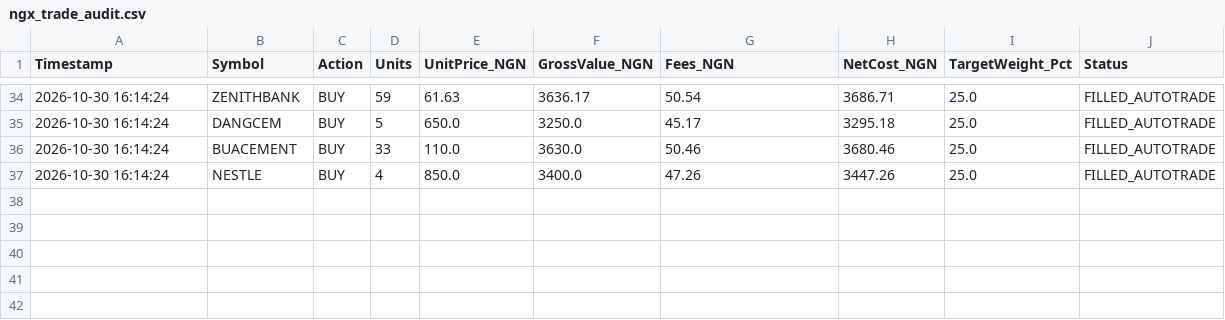
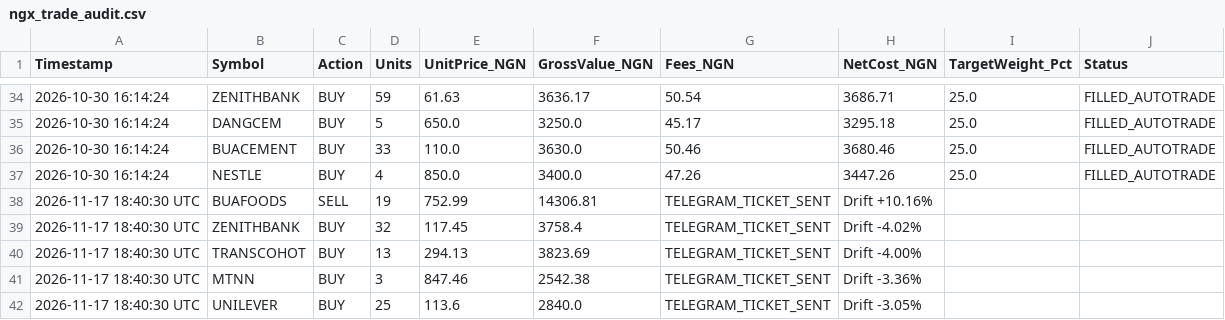
Before and after one commit to bamideleadedeji/ngx-quant-risk-engine, a CSV file: ngx_trade_audit.csv, drawn as a sheet; only a part is shown, gaps mark what is left out; the diff names each change by its address in the sheet, - before the commit and + after, or states it on an @@ line.

```diff
--- a/ngx_trade_audit.csv
+++ b/ngx_trade_audit.csv
+row 38: 2026-11-17 18:40:30 UTC | BUAFOODS | SELL | 19 | 752.99 | 14306.81 | TELEGRAM_TICKET_SENT | Drift +10.16%
+row 39: 2026-11-17 18:40:30 UTC | ZENITHBANK | BUY | 32 | 117.45 | 3758.4 | TELEGRAM_TICKET_SENT | Drift -4.02%
+row 40: 2026-11-17 18:40:30 UTC | TRANSCOHOT | BUY | 13 | 294.13 | 3823.69 | TELEGRAM_TICKET_SENT | Drift -4.00%
+row 41: 2026-11-17 18:40:30 UTC | MTNN | BUY | 3 | 847.46 | 2542.38 | TELEGRAM_TICKET_SENT | Drift -3.36%
+row 42: 2026-11-17 18:40:30 UTC | UNILEVER | BUY | 25 | 113.6 | 2840.0 | TELEGRAM_TICKET_SENT | Drift -3.05%
```
